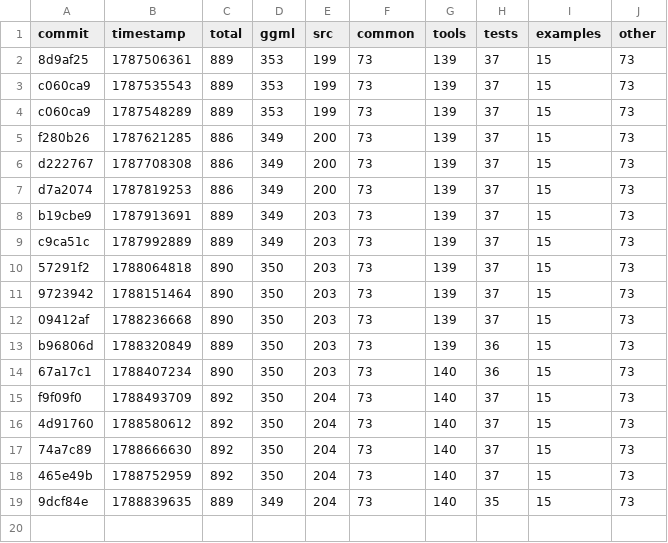
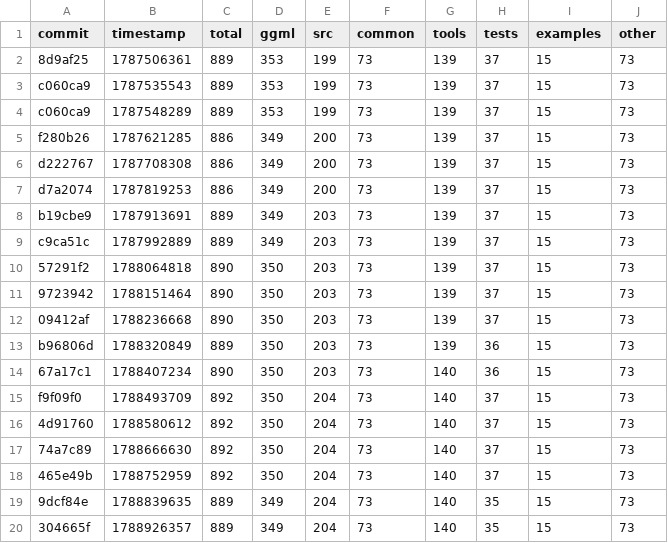
Before and after one commit to ggml-org/llama.cpp-dev, a CSV file: todo-counts.csv, drawn as a sheet; the diff names each change by its address in the sheet, - before the commit and + after, or states it on an @@ line.

```diff
--- a/todo-counts.csv
+++ b/todo-counts.csv
+row 20: 304665f | 1788926357 | 889 | 349 | 204 | 73 | 140 | 35 | 15 | 73
```
Also changed, not shown: 2 other files.
